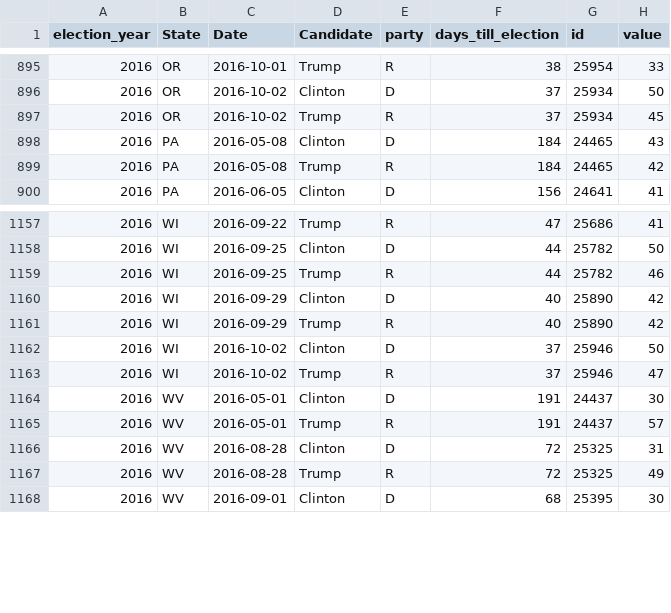
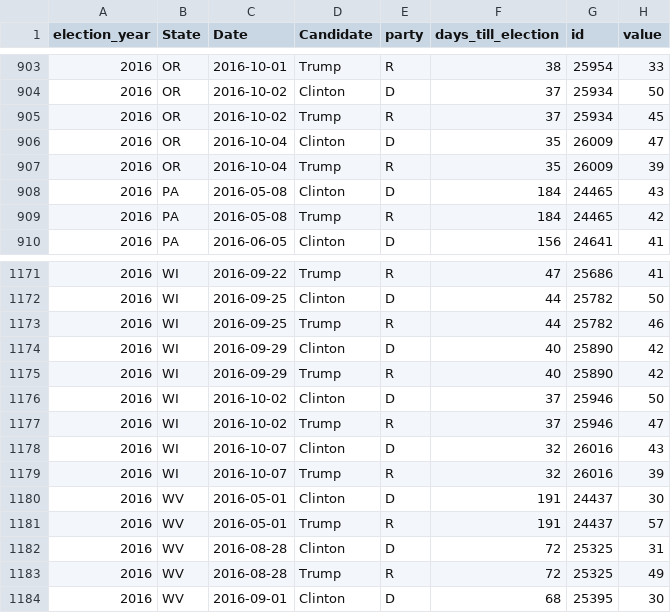
Before and after one commit to elliottevans/election-forecasts, a CSV file: polls/polls_2016.csv, drawn as a sheet; only a part is shown, gaps mark what is left out; the diff covers the shown part only; the diff names each change by its address in the sheet, - before the commit and + after, or states it on an @@ line.

```diff
--- a/polls/polls_2016.csv
+++ b/polls/polls_2016.csv
+row 906: 2016 | OR | 2016-10-04 | Clinton | D | 35 | 26009 | 47
+row 907: 2016 | OR | 2016-10-04 | Trump | R | 35 | 26009 | 39
+row 1178: 2016 | WI | 2016-10-07 | Clinton | D | 32 | 26016 | 43
+row 1179: 2016 | WI | 2016-10-07 | Trump | R | 32 | 26016 | 39
```
Also changed, not shown: 12 added rows elsewhere in this file, forecasts/national_forecasts.csv, polls/polls_total.csv, 10 other files.
